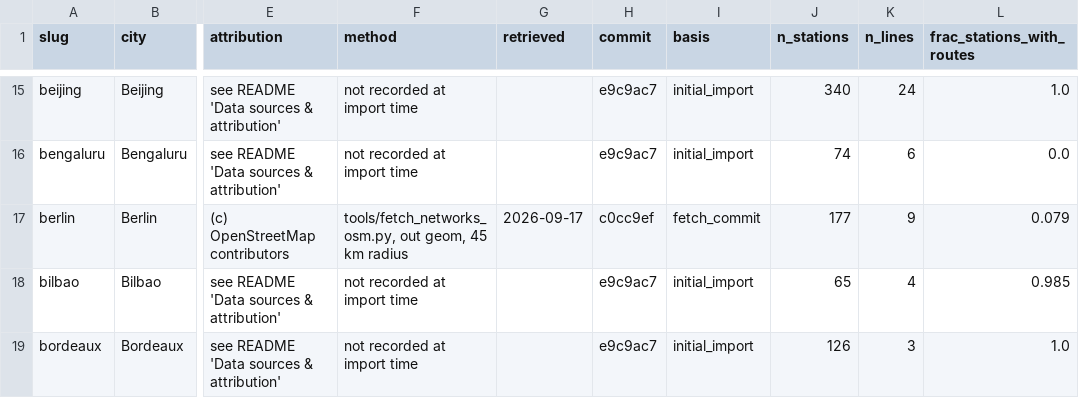
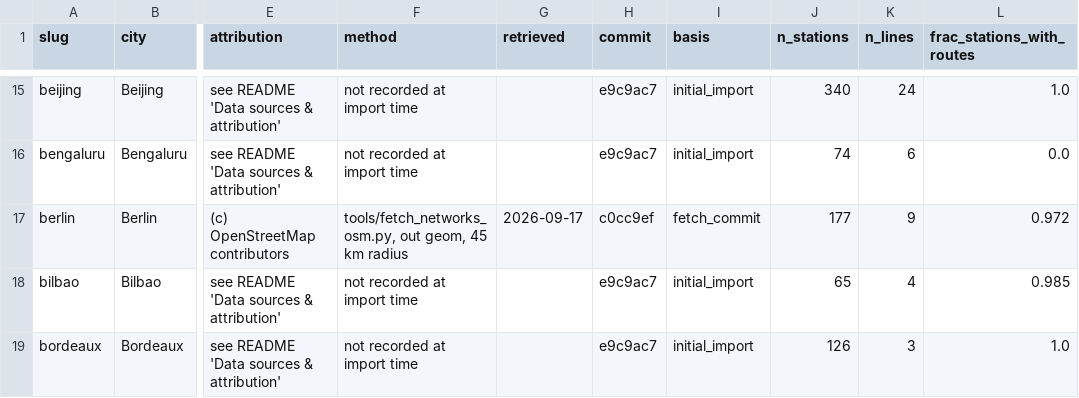
Before and after one commit to ColonelKernel/world-transit-atlas, a CSV file: data/networks/provenance.csv, drawn as a sheet; only a part is shown, gaps mark what is left out; the diff covers the shown part only; the diff names each change by its address in the sheet, - before the commit and + after, or states it on an @@ line.

```diff
--- a/data/networks/provenance.csv
+++ b/data/networks/provenance.csv
-L17 (frac_stations_with_routes): 0.079
+L17 (frac_stations_with_routes): 0.972
```
Also changed, not shown: 19 edited cells elsewhere in this file, 11 other files.
